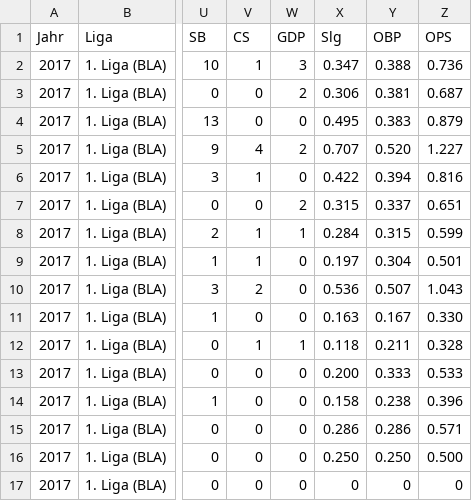
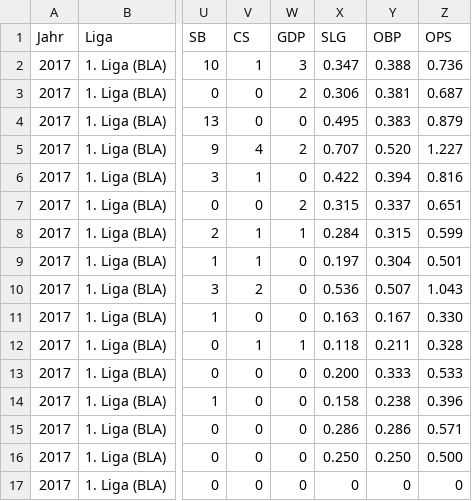
Before and after one commit to arjanfrans/hardbulls-clubdesk, a CSV file: data/bulls_stats_2017_batting.csv, drawn as a sheet; only a part is shown, gaps mark what is left out; the diff names each change by its address in the sheet, - before the commit and + after, or states it on an @@ line.

```diff
--- a/data/bulls_stats_2017_batting.csv
+++ b/data/bulls_stats_2017_batting.csv
-X1: Slg
+X1: SLG
```
Also changed, not shown: data/bulls_stats_2018_batting.csv, data/bulls_stats_2019_batting.csv, 9 other files.
